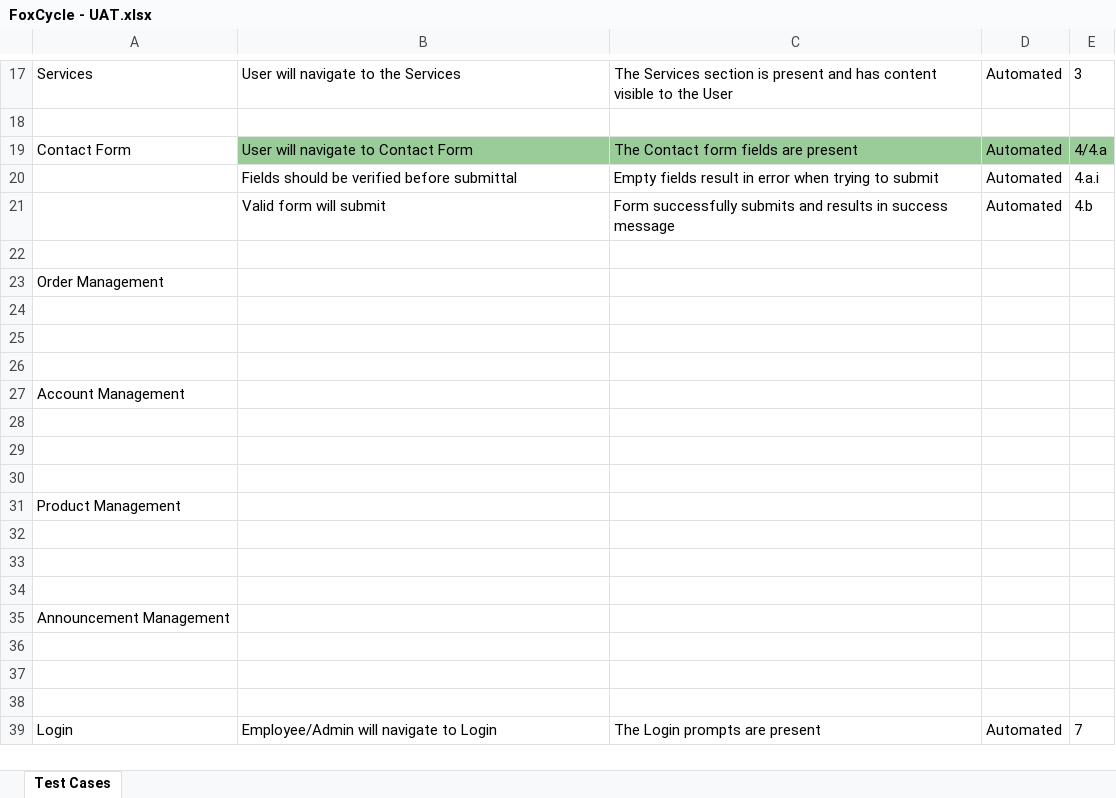
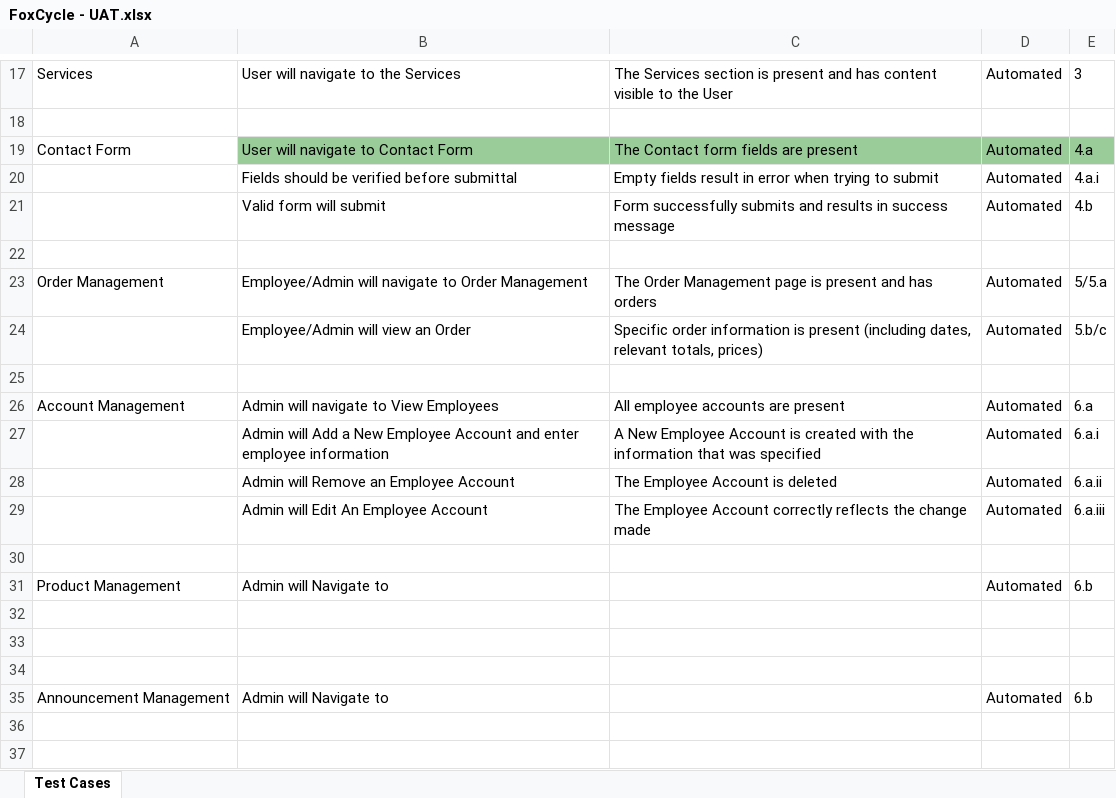
Before and after one commit to joshdebest/Team-Send-It, an Excel workbook: FoxCycle - UAT.xlsx, sheet Test Cases, drawn as a sheet; only a part is shown, gaps mark what is left out; the shorter side is filled out with more unchanged rows; values as stored, in another font and other column widths than the file's, no borders; removed rows and columns are numbered as before the commit, all else as after; the diff names each change by its address in the sheet, - before the commit and + after, or states it on an @@ line.

Commit message:
nearly done

```diff
--- a/FoxCycle - UAT.xlsx (sheet Test Cases)
+++ b/FoxCycle - UAT.xlsx (sheet Test Cases)
-E19: 4/4.a
+E19: 4.a
+row 23: Order Management | Employee/Admin will navigate to Order Management | The Order Management page is present and has orders | Automated | 5/5.a
+row 24:  | Employee/Admin will view an Order | Specific order information is present (including dates, relevant totals, prices) | Automated | 5.b/c
-A25: Order Management
+A25: (empty)
+row 26: Account Management | Admin will navigate to View Employees | All employee accounts are present | Automated | 6.a
+row 27:  | Admin will Add a New Employee Account and enter employee information | A New Employee Account is created with the information that was specified | Automated | 6.a.i
+row 28:  | Admin will Remove an Employee Account | The Employee Account is deleted | Automated | 6.a.ii
+row 29:  | Admin will Edit An Employee Account | The Employee Account correctly reflects the change made | Automated | 6.a.iii
+row 30: (empty)
+row 31: Product Management | Admin will Navigate to |  | Automated | 6.b
-row 27: Account Management
-row 35: (empty)
+row 35: Announcement Management | Admin will Navigate to |  | Automated | 6.b
-row 29: (empty)
-row 30: (empty)
-row 31: Product Management
-row 32: (empty)
-row 33: (empty)
-row 34: (empty)
-row 35: Announcement Management
```
